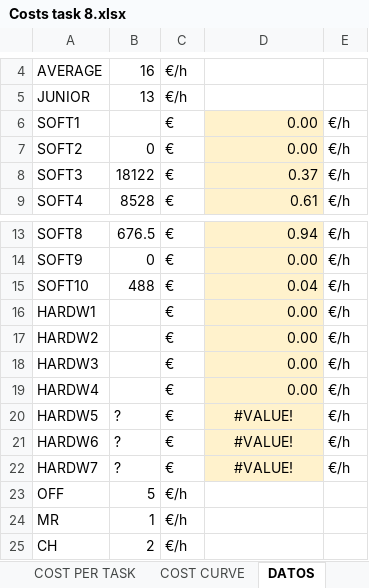
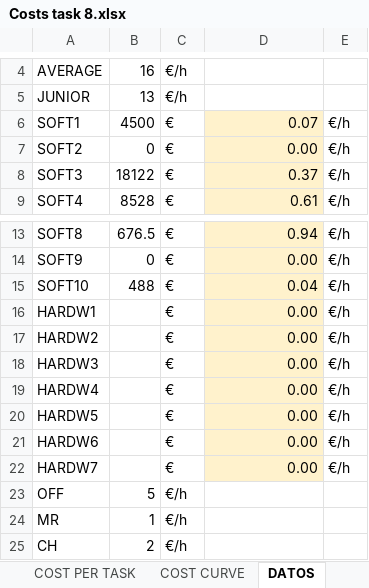
Before and after one commit to AstroProjects/projectsGroup3, an Excel workbook: Deliverable 2/Deliverable2/Costs task 8.xlsx, sheet DATOS, drawn as a sheet; only a part is shown, gaps mark what is left out; values as stored, in another font and other column widths than the file's, no borders; 1 other sheet too large or unreadable and not compared; the diff names each change by its address in the sheet, - before the commit and + after, or states it on an @@ line.

```diff
--- a/Deliverable 2/Deliverable2/Costs task 8.xlsx (sheet DATOS)
+++ b/Deliverable 2/Deliverable2/Costs task 8.xlsx (sheet DATOS)
-B6: (empty)
+B6: 4500
-D6: 0.00
+D6: 0.07
-B20:B22: ?
+B20:B22: (empty)
-D20:D22: #VALUE!
+D20:D22: 0.00
-D20:D22 alignment: center
+D20:D22 alignment: right
```
Also changed, not shown: sheet COST PER TASK, 1 other file.
